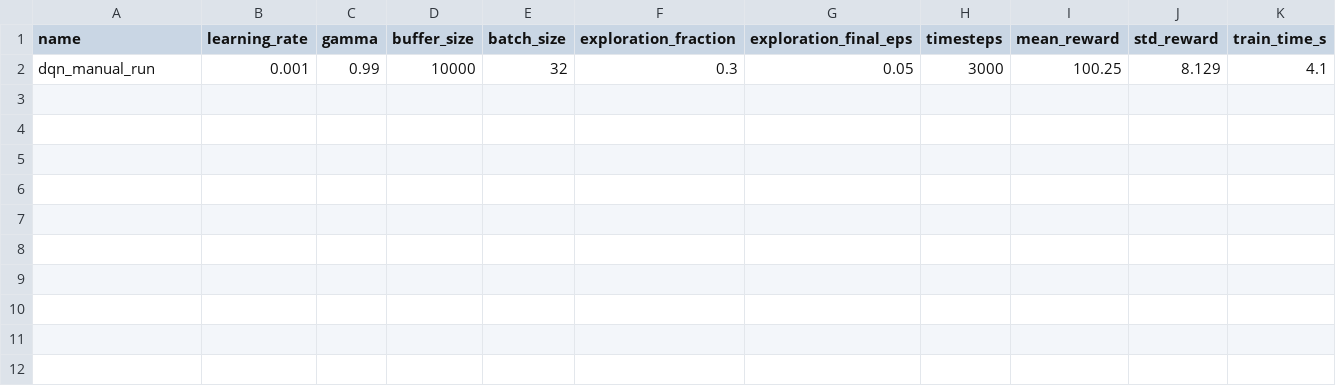
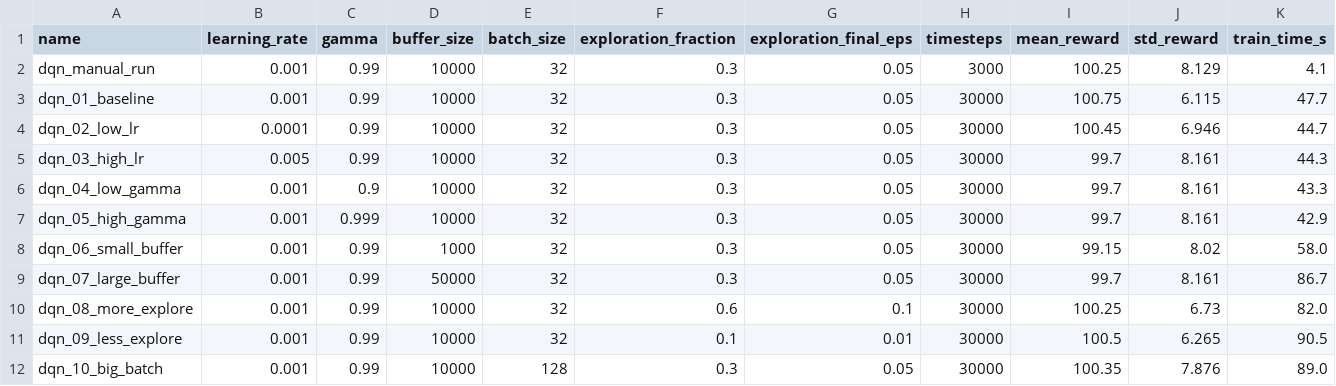
Before and after one commit to Muen1/Cynthia-Mutie_rl_summative, a CSV file: logs/dqn_sweep.csv, drawn as a sheet.

Commit message:
Complete DQN 10-run hyperparameter sweep

```diff
--- a/logs/dqn_sweep.csv
+++ b/logs/dqn_sweep.csv
@@ -2 +2,11 @@ name,learning_rate,gamma,buffer_size,batch_size,exploration_fraction,exploration
 dqn_manual_run,0.001,0.99,10000,32,0.3,0.05,3000,100.25,8.129,4.1
+dqn_01_baseline,0.001,0.99,10000,32,0.3,0.05,30000,100.75,6.115,47.7
+dqn_02_low_lr,0.0001,0.99,10000,32,0.3,0.05,30000,100.45,6.946,44.7
+dqn_03_high_lr,0.005,0.99,10000,32,0.3,0.05,30000,99.7,8.161,44.3
+dqn_04_low_gamma,0.001,0.9,10000,32,0.3,0.05,30000,99.7,8.161,43.3
+dqn_05_high_gamma,0.001,0.999,10000,32,0.3,0.05,30000,99.7,8.161,42.9
+dqn_06_small_buffer,0.001,0.99,1000,32,0.3,0.05,30000,99.15,8.02,58.0
+dqn_07_large_buffer,0.001,0.99,50000,32,0.3,0.05,30000,99.7,8.161,86.7
+dqn_08_more_explore,0.001,0.99,10000,32,0.6,0.1,30000,100.25,6.73,82.0
+dqn_09_less_explore,0.001,0.99,10000,32,0.1,0.01,30000,100.5,6.265,90.5
+dqn_10_big_batch,0.001,0.99,10000,128,0.3,0.05,30000,100.35,7.876,89.0
```
Also changed, not shown: 2 other files.
